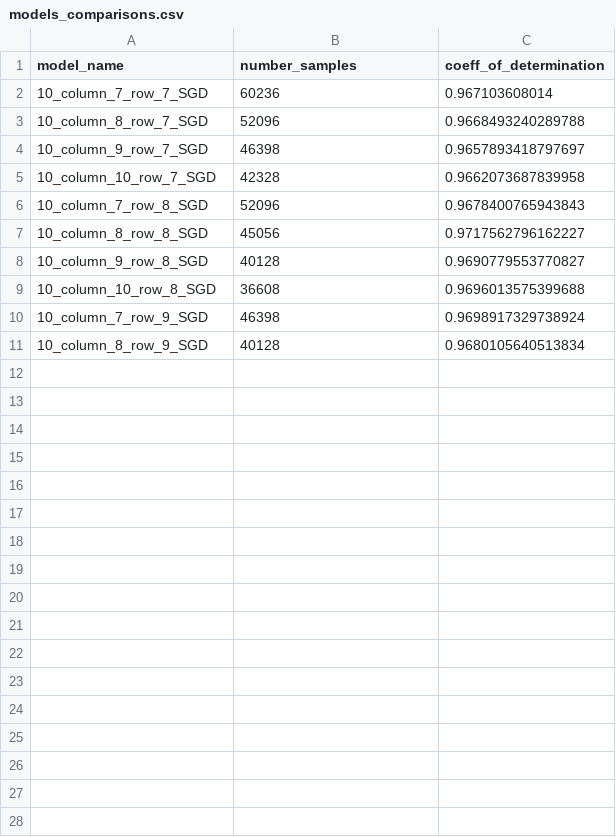
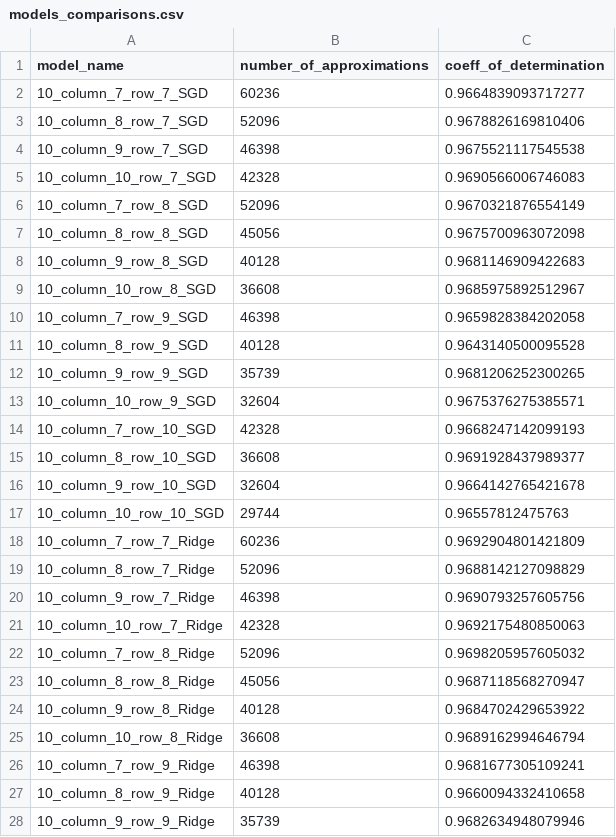
Before and after one commit to prise-3d/Thesis-SampleAnalysis, a CSV file: models_info/models_comparisons.csv, drawn as a sheet; only a part is shown; the diff covers the shown part only.

```diff
--- a/models_info/models_comparisons.csv
+++ b/models_info/models_comparisons.csv
@@ -1,11 +1,28 @@
-model_name; number_samples; coeff_of_determination;
-10_column_7_row_7_SGD;60236;0.967103608014;
-10_column_8_row_7_SGD;52096;0.9668493240289788;
-10_column_9_row_7_SGD;46398;0.9657893418797697;
-10_column_10_row_7_SGD;42328;0.9662073687839958;
-10_column_7_row_8_SGD;52096;0.9678400765943843;
-10_column_8_row_8_SGD;45056;0.9717562796162227;
-10_column_9_row_8_SGD;40128;0.9690779553770827;
-10_column_10_row_8_SGD;36608;0.9696013575399688;
-10_column_7_row_9_SGD;46398;0.9698917329738924;
-10_column_8_row_9_SGD;40128;0.9680105640513834;
+model_name; number_of_approximations; coeff_of_determination;
+10_column_7_row_7_SGD;60236;0.9664839093717277;
+10_column_8_row_7_SGD;52096;0.9678826169810406;
+10_column_9_row_7_SGD;46398;0.9675521117545538;
+10_column_10_row_7_SGD;42328;0.9690566006746083;
+10_column_7_row_8_SGD;52096;0.9670321876554149;
+10_column_8_row_8_SGD;45056;0.9675700963072098;
+10_column_9_row_8_SGD;40128;0.9681146909422683;
+10_column_10_row_8_SGD;36608;0.9685975892512967;
+10_column_7_row_9_SGD;46398;0.9659828384202058;
+10_column_8_row_9_SGD;40128;0.9643140500095528;
+10_column_9_row_9_SGD;35739;0.9681206252300265;
+10_column_10_row_9_SGD;32604;0.9675376275385571;
+10_column_7_row_10_SGD;42328;0.9668247142099193;
+10_column_8_row_10_SGD;36608;0.9691928437989377;
+10_column_9_row_10_SGD;32604;0.9664142765421678;
+10_column_10_row_10_SGD;29744;0.96557812475763;
+10_column_7_row_7_Ridge;60236;0.9692904801421809;
+10_column_8_row_7_Ridge;52096;0.9688142127098829;
+10_column_9_row_7_Ridge;46398;0.9690793257605756;
+10_column_10_row_7_Ridge;42328;0.9692175480850063;
+10_column_7_row_8_Ridge;52096;0.9698205957605032;
+10_column_8_row_8_Ridge;45056;0.9687118568270947;
+10_column_9_row_8_Ridge;40128;0.9684702429653922;
+10_column_10_row_8_Ridge;36608;0.9689162994646794;
+10_column_7_row_9_Ridge;46398;0.9681677305109241;
+10_column_8_row_9_Ridge;40128;0.9660094332410658;
+10_column_9_row_9_Ridge;35739;0.9682634948079946;
```
Also changed, not shown: 28 added rows elsewhere in this file, 4 other files.
